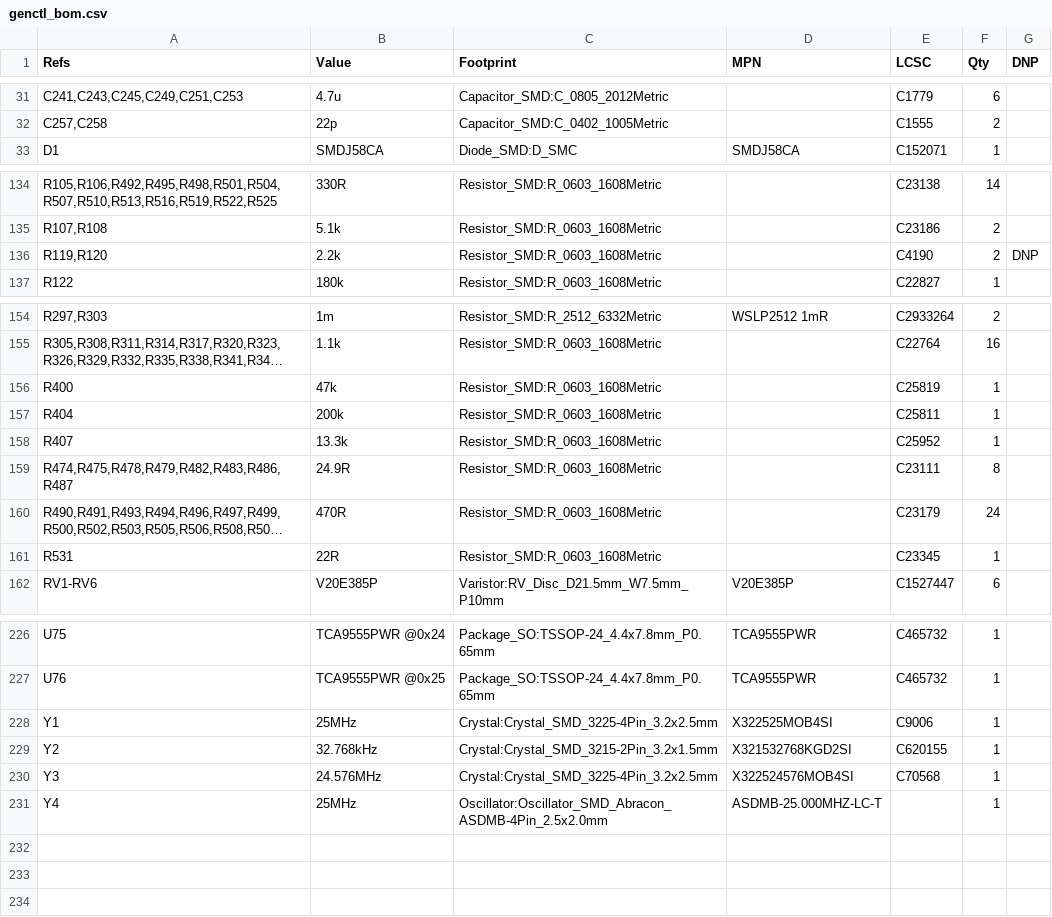
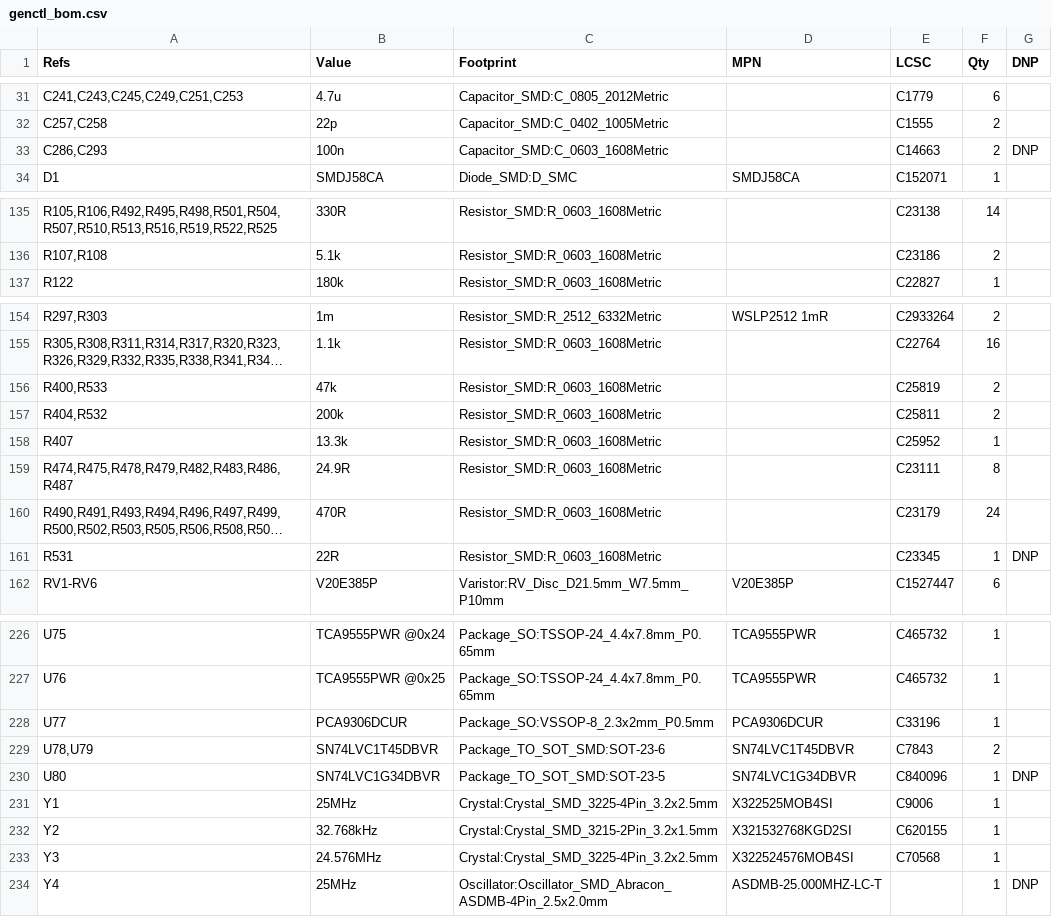
Before and after one commit to Ethan-Poag/blackstart, a CSV file: docs/genctl_bom.csv, drawn as a sheet; only a part is shown, gaps mark what is left out; long unchanged cells end in …; removed rows and columns are numbered as before the commit, all else as after; the diff covers the shown part only; the diff names each change by its address in the sheet, - before the commit and + after, or states it on an @@ line.

```diff
--- a/docs/genctl_bom.csv
+++ b/docs/genctl_bom.csv
+row 33: C286,C293 | 100n | Capacitor_SMD:C_0603_1608Metric |  | C14663 | 2 | DNP
-row 136: R119,R120 | 2.2k | Resistor_SMD:R_0603_1608Metric |  | C4190 | 2 | DNP
-A156 (Refs): R400
+A156 (Refs): R400,R533
-F156:F157 (Qty): 1
+F156:F157 (Qty): 2
-A157 (Refs): R404
+A157 (Refs): R404,R532
-G161 (DNP): (empty)
+G161 (DNP): DNP
+row 228: U77 | PCA9306DCUR | Package_SO:VSSOP-8_2.3x2mm_P0.5mm | PCA9306DCUR | C33196 | 1
+row 229: U78,U79 | SN74LVC1T45DBVR | Package_TO_SOT_SMD:SOT-23-6 | SN74LVC1T45DBVR | C7843 | 2
+row 230: U80 | SN74LVC1G34DBVR | Package_TO_SOT_SMD:SOT-23-5 | SN74LVC1G34DBVR | C840096 | 1 | DNP
-G234 (DNP): (empty)
+G234 (DNP): DNP
```
Also changed, not shown: 9 edited cells elsewhere in this file, bom/comms_bom.csv, mechanical/bom.csv, 14 other files.
